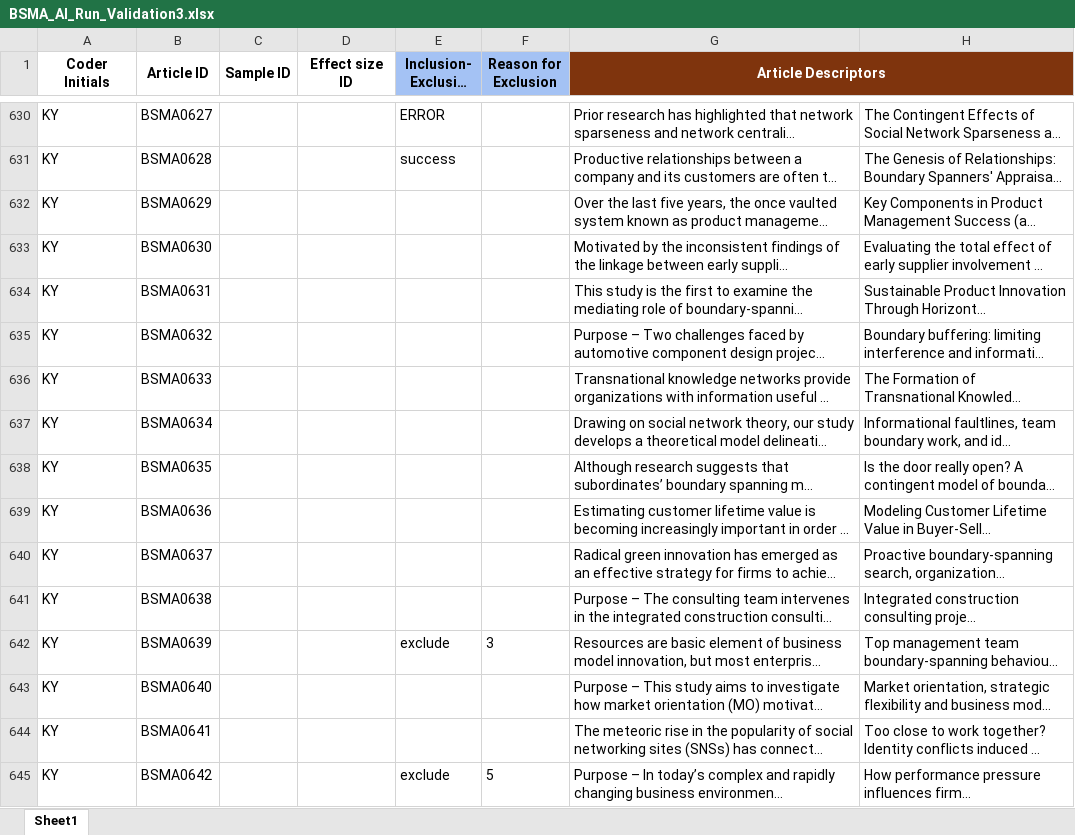
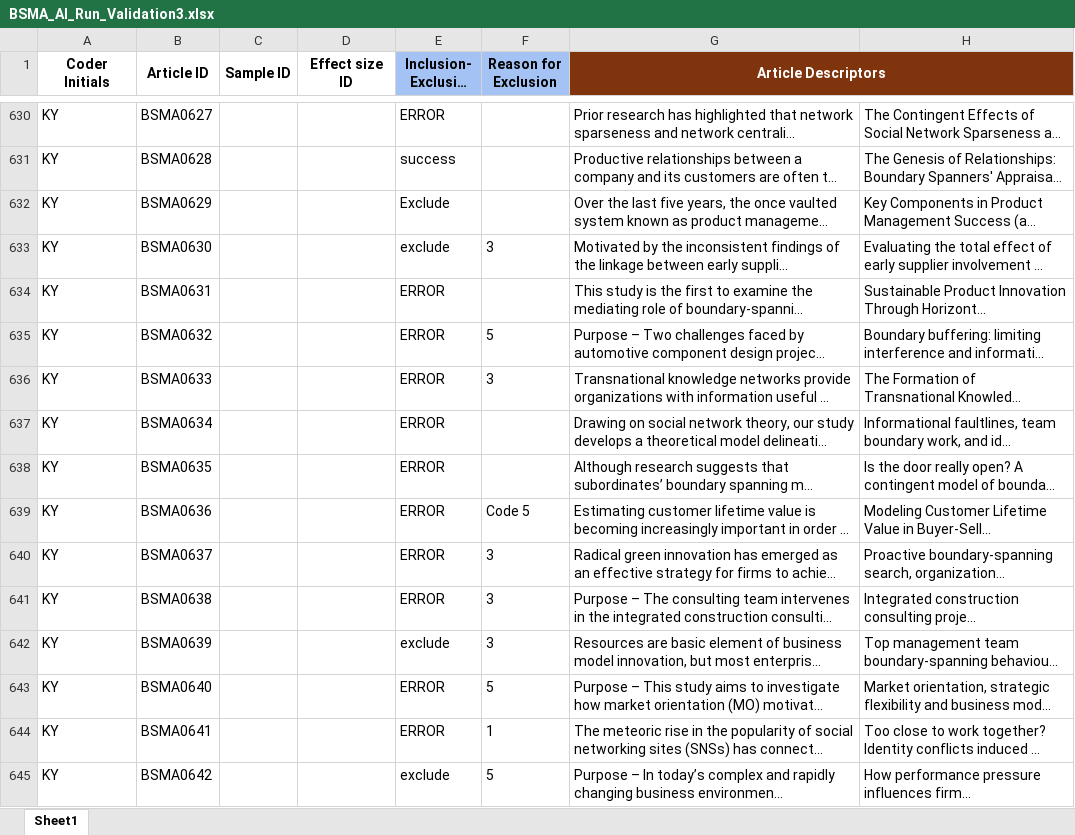
Before and after one commit to canadaofbin-netizen/BSMA_Summative, an Excel workbook: BSMA_AI_Run_Validation3.xlsx, sheet Sheet1, drawn as a sheet; only a part is shown, gaps mark what is left out; long unchanged cells end in …; values as stored, in another font and other column widths than the file's, no borders; the diff covers the shown part only; the diff names each change by its address in the sheet, - before the commit and + after, or states it on an @@ line.

Commit message:
Auto-backup: Post-highlighting batch completed

```diff
--- a/BSMA_AI_Run_Validation3.xlsx (sheet Sheet1)
+++ b/BSMA_AI_Run_Validation3.xlsx (sheet Sheet1)
-E632 (Inclusion- Exclusion Judgment): (empty)
+E632 (Inclusion- Exclusion Judgment): Exclude
-E633 (Inclusion- Exclusion Judgment): (empty)
+E633 (Inclusion- Exclusion Judgment): exclude
-F633 (Reason for Exclusion): (empty)
+F633 (Reason for Exclusion): 3
-E634:E641 (Inclusion- Exclusion Judgment): (empty)
+E634:E641 (Inclusion- Exclusion Judgment): ERROR
-F635 (Reason for Exclusion): (empty)
+F635 (Reason for Exclusion): 5
-F636 (Reason for Exclusion): (empty)
+F636 (Reason for Exclusion): 3
-F639 (Reason for Exclusion): (empty)
+F639 (Reason for Exclusion): Code 5
-F640:F641 (Reason for Exclusion): (empty)
+F640:F641 (Reason for Exclusion): 3
-E643:E644 (Inclusion- Exclusion Judgment): (empty)
+E643:E644 (Inclusion- Exclusion Judgment): ERROR
-F643 (Reason for Exclusion): (empty)
+F643 (Reason for Exclusion): 5
-F644 (Reason for Exclusion): (empty)
+F644 (Reason for Exclusion): 1
```
Also changed, not shown: 43 edited cells elsewhere in this sheet.
